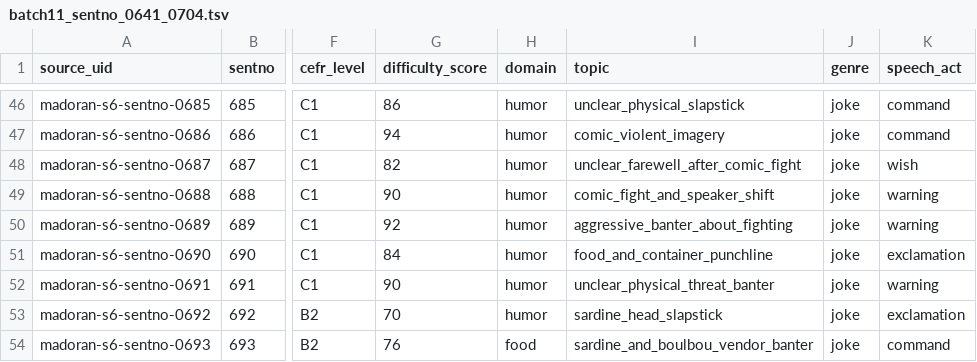
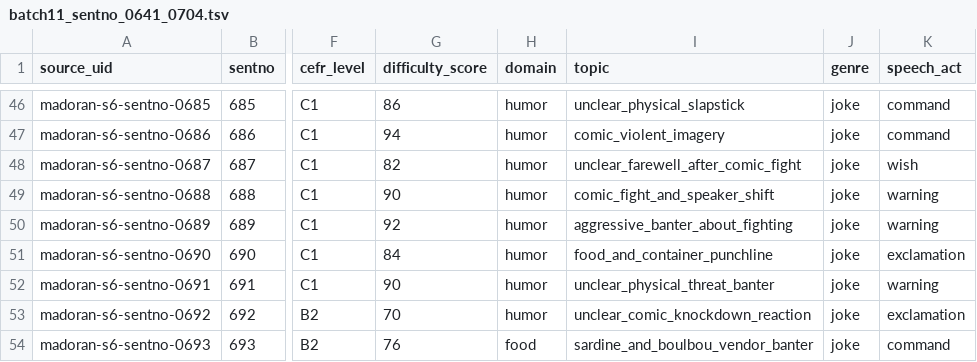
Before and after one commit to Yucef-84/data-orandarja, a TSV file: data/master/enrichment/batches/batch11_sentno_0641_0704.tsv, drawn as a sheet; only a part is shown, gaps mark what is left out; the diff covers the shown part only; the diff names each change by its address in the sheet, - before the commit and + after, or states it on an @@ line.

```diff
--- a/data/master/enrichment/batches/batch11_sentno_0641_0704.tsv
+++ b/data/master/enrichment/batches/batch11_sentno_0641_0704.tsv
-I53 (topic): sardine_head_slapstick
+I53 (topic): unclear_comic_knockdown_reaction
```
Also changed, not shown: 6 edited cells elsewhere in this file, data/master/enrichment/madoran_sentence_enrichment.tsv, 6 other files.
